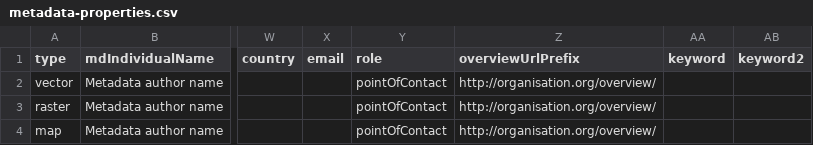
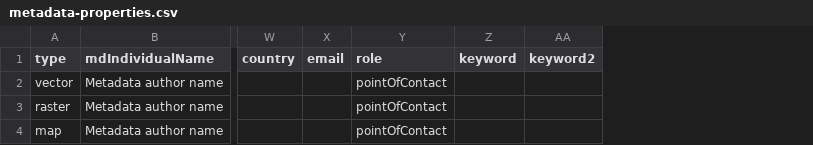
Before and after one commit to talend-spatial/workspace-metadata-crawler, a CSV file: METADATA-CRAWLER/_resources/metadata-properties.csv, drawn as a sheet; only a part is shown, gaps mark what is left out; the diff names each change by its address in the sheet, - before the commit and + after, or states it on an @@ line.

Commit message:
metadata-properties should not contains overviewprefix #20.

```diff
--- a/METADATA-CRAWLER/_resources/metadata-properties.csv
+++ b/METADATA-CRAWLER/_resources/metadata-properties.csv
-column Z (overviewUrlPrefix), rows 2-4: all http://organisation.org/overview/
```
